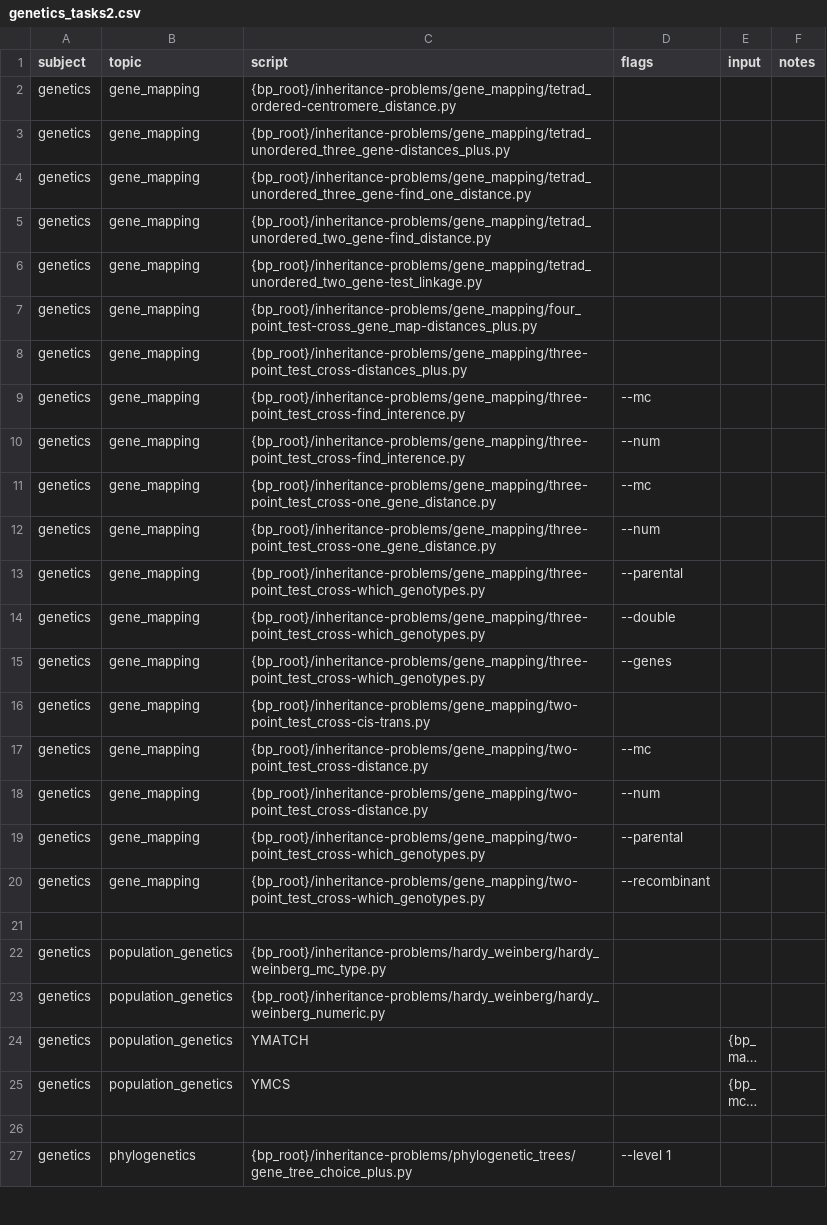
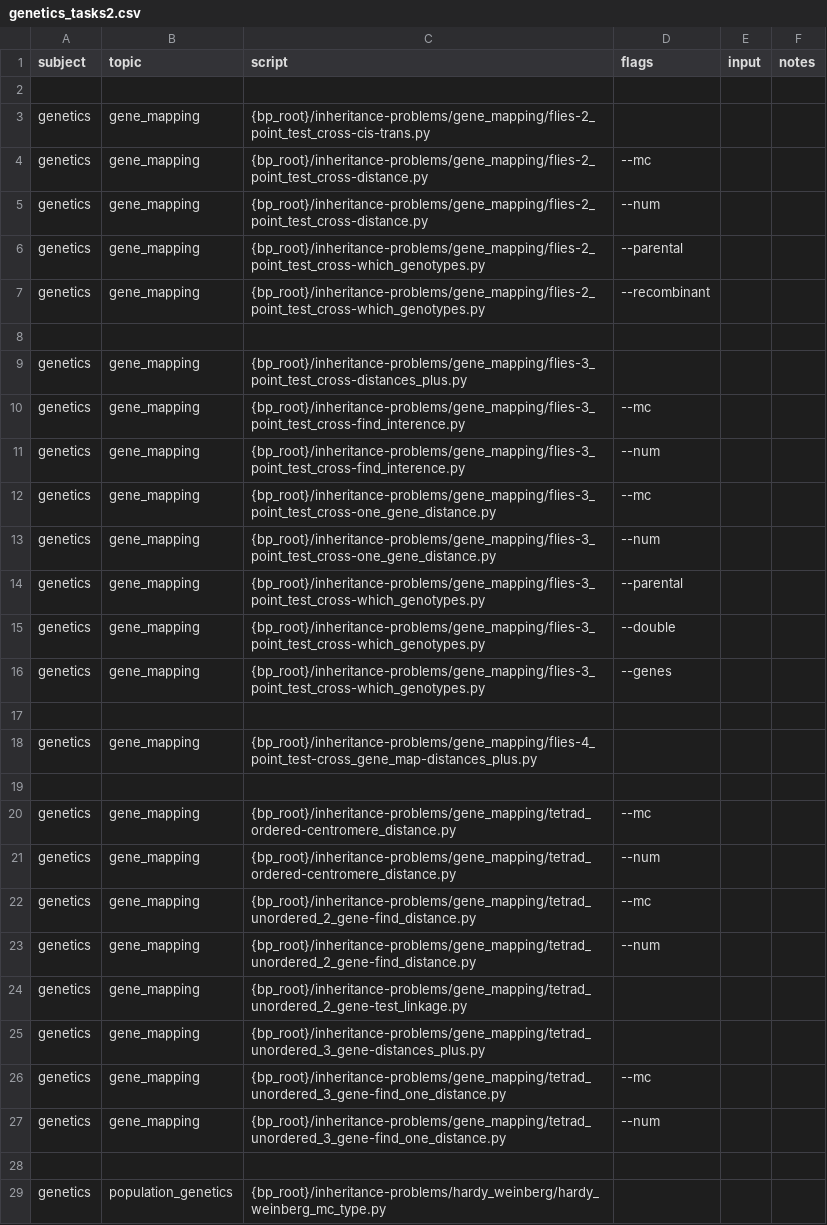
Before and after one commit to vosslab/biology-problems-website, a CSV file: task_files/genetics_tasks2.csv, drawn as a sheet; only a part is shown; the shorter side is filled out with more unchanged rows; long unchanged cells end in ….

Commit message:
updated topic08

```diff
--- a/task_files/genetics_tasks2.csv
+++ b/task_files/genetics_tasks2.csv
@@ -1,21 +1,28 @@
 subject,topic,script,flags,input,notes
-genetics,gene_mapping,{bp_root}/inheritance-problems/gene_mapping/tetrad_ordered-centromere_distance.py,,,
-genetics,gene_mapping,{bp_root}/inheritance-problems/gene_mapping/tetrad_unordered_three_gene-distances_plus.py,,,
-genetics,gene_mapping,{bp_root}/inheritance-problems/gene_mapping/tetrad_unordered_three_gene-find_one_distance.py,,,
-genetics,gene_mapping,{bp_root}/inheritance-problems/gene_mapping/tetrad_unordered_two_gene-find_distance.py,,,
-genetics,gene_mapping,{bp_root}/inheritance-problems/gene_mapping/tetrad_unordered_two_gene-test_linkage.py,,,
-genetics,gene_mapping,{bp_root}/inheritance-problems/gene_mapping/four_point_test-cross_gene_map-distances_plus.py,,,
-genetics,gene_mapping,{bp_root}/inheritance-problems/gene_mapping/three-point_test_cross-distances_plus.py,,,
-genetics,gene_mapping,{bp_root}/inheritance-problems/gene_mapping/three-point_test_cross-find_interence.py,--mc,,
-genetics,gene_mapping,{bp_root}/inheritance-problems/gene_mapping/three-point_test_cross-find_interence.py,--num,,
-genetics,gene_mapping,{bp_root}/inheritance-problems/gene_mapping/three-point_test_cross-one_gene_distance.py,--mc,,
-genetics,gene_mapping,{bp_root}/inheritance-problems/gene_mapping/three-point_test_cross-one_gene_distance.py,--num,,
-genetics,gene_mapping,{bp_root}/inheritance-problems/gene_mapping/three-point_test_cross-which_genotypes.py,--parental,,
-genetics,gene_mapping,{bp_root}/inheritance-problems/gene_mapping/three-point_test_cross-which_genotypes.py,--double,,
-genetics,gene_mapping,{bp_root}/inheritance-problems/gene_mapping/three-point_test_cross-which_genotypes.py,--genes,,
-genetics,gene_mapping,{bp_root}/inheritance-problems/gene_mapping/two-point_test_cross-cis-trans.py,,,
-genetics,gene_mapping,{bp_root}/inheritance-problems/gene_mapping/two-point_test_cross-distance.py,--mc,,
-genetics,gene_mapping,{bp_root}/inheritance-problems/gene_mapping/two-point_test_cross-distance.py,--num,,
-genetics,gene_mapping,{bp_root}/inheritance-problems/gene_mapping/two-point_test_cross-which_genotypes.py,--parental,,
-genetics,gene_mapping,{bp_root}/inheritance-problems/gene_mapping/two-point_test_cross-which_genotypes.py,--recombinant,,
+,,,,,
+genetics,gene_mapping,{bp_root}/inheritance-problems/gene_mapping/flies-2_point_test_cross-cis-trans.py,,,
+genetics,gene_mapping,{bp_root}/inheritance-problems/gene_mapping/flies-2_point_test_cross-distance.py,--mc,,
+genetics,gene_mapping,{bp_root}/inheritance-problems/gene_mapping/flies-2_point_test_cross-distance.py,--num,,
+genetics,gene_mapping,{bp_root}/inheritance-problems/gene_mapping/flies-2_point_test_cross-which_genotypes.py,--parental,,
+genetics,gene_mapping,{bp_root}/inheritance-problems/gene_mapping/flies-2_point_test_cross-which_genotypes.py,--recombinant,,
+,,,,,
+genetics,gene_mapping,{bp_root}/inheritance-problems/gene_mapping/flies-3_point_test_cross-distances_plus.py,,,
+genetics,gene_mapping,{bp_root}/inheritance-problems/gene_mapping/flies-3_point_test_cross-find_interence.py,--mc,,
+genetics,gene_mapping,{bp_root}/inheritance-problems/gene_mapping/flies-3_point_test_cross-find_interence.py,--num,,
+genetics,gene_mapping,{bp_root}/inheritance-problems/gene_mapping/flies-3_point_test_cross-one_gene_distance.py,--mc,,
+genetics,gene_mapping,{bp_root}/inheritance-problems/gene_mapping/flies-3_point_test_cross-one_gene_distance.py,--num,,
+genetics,gene_mapping,{bp_root}/inheritance-problems/gene_mapping/flies-3_point_test_cross-which_genotypes.py,--parental,,
+genetics,gene_mapping,{bp_root}/inheritance-problems/gene_mapping/flies-3_point_test_cross-which_genotypes.py,--double,,
+genetics,gene_mapping,{bp_root}/inheritance-problems/gene_mapping/flies-3_point_test_cross-which_genotypes.py,--genes,,
+,,,,,
+genetics,gene_mapping,{bp_root}/inheritance-problems/gene_mapping/flies-4_point_test-cross_gene_map-distances_plus.py,,,
+,,,,,
+genetics,gene_mapping,{bp_root}/inheritance-problems/gene_mapping/tetrad_ordered-centromere_distance.py,--mc,,
+genetics,gene_mapping,{bp_root}/inheritance-problems/gene_mapping/tetrad_ordered-centromere_distance.py,--num,,
+genetics,gene_mapping,{bp_root}/inheritance-problems/gene_mapping/tetrad_unordered_2_gene-find_distance.py,--mc,,
+genetics,gene_mapping,{bp_root}/inheritance-problems/gene_mapping/tetrad_unordered_2_gene-find_distance.py,--num,,
+genetics,gene_mapping,{bp_root}/inheritance-problems/gene_mapping/tetrad_unordered_2_gene-test_linkage.py,,,
+genetics,gene_mapping,{bp_root}/inheritance-problems/gene_mapping/tetrad_unordered_3_gene-distances_plus.py,,,
+genetics,gene_mapping,{bp_root}/inheritance-problems/gene_mapping/tetrad_unordered_3_gene-find_one_distance.py,--mc,,
+genetics,gene_mapping,{bp_root}/inheritance-problems/gene_mapping/tetrad_unordered_3_gene-find_one_distance.py,--num,,
 ,,,,,
```
Also changed, not shown: 52 other files.
